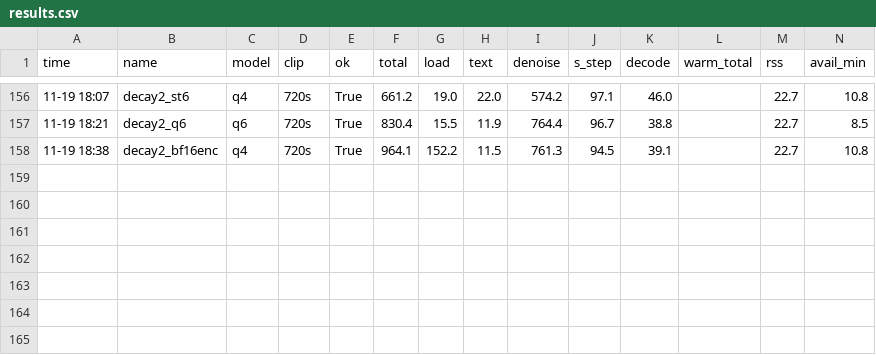
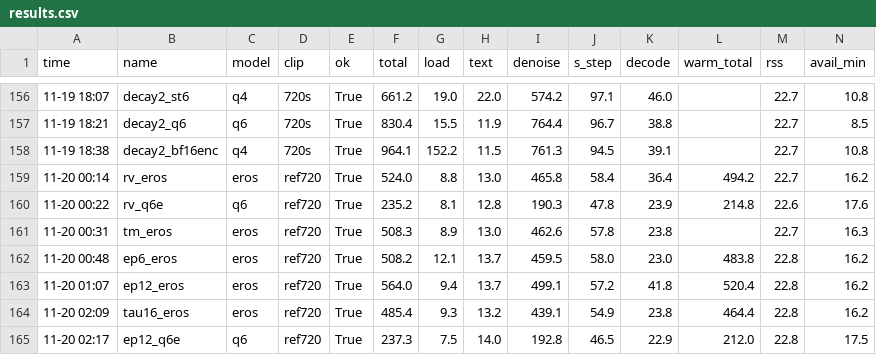
Before and after one commit to hlxben-ship-it/morpheus, a CSV file: bench/h3tune/results.csv, drawn as a sheet; only a part is shown, gaps mark what is left out; rows hold the shown columns only; the diff names each change by its address in the sheet, - before the commit and + after, or states it on an @@ line.

```diff
--- a/bench/h3tune/results.csv
+++ b/bench/h3tune/results.csv
+row 159: 11-20 00:14 | rv_eros | eros | ref720 | True | 524.0 | 8.8 | 13.0 | 465.8 | 58.4 | 36.4 | 494.2 | 22.7 | 16.2
+row 160: 11-20 00:22 | rv_q6e | q6 | ref720 | True | 235.2 | 8.1 | 12.8 | 190.3 | 47.8 | 23.9 | 214.8 | 22.6 | 17.6
+row 161: 11-20 00:31 | tm_eros | eros | ref720 | True | 508.3 | 8.9 | 13.0 | 462.6 | 57.8 | 23.8 |  | 22.7 | 16.3
+row 162: 11-20 00:48 | ep6_eros | eros | ref720 | True | 508.2 | 12.1 | 13.7 | 459.5 | 58.0 | 23.0 | 483.8 | 22.8 | 16.2
+row 163: 11-20 01:07 | ep12_eros | eros | ref720 | True | 564.0 | 9.4 | 13.7 | 499.1 | 57.2 | 41.8 | 520.4 | 22.8 | 16.2
+row 164: 11-20 02:09 | tau16_eros | eros | ref720 | True | 485.4 | 9.3 | 13.2 | 439.1 | 54.9 | 23.8 | 464.4 | 22.8 | 16.2
+row 165: 11-20 02:17 | ep12_q6e | q6 | ref720 | True | 237.3 | 7.5 | 14.0 | 192.8 | 46.5 | 22.9 | 212.0 | 22.8 | 17.5
```
Also changed, not shown: 29 other files.
